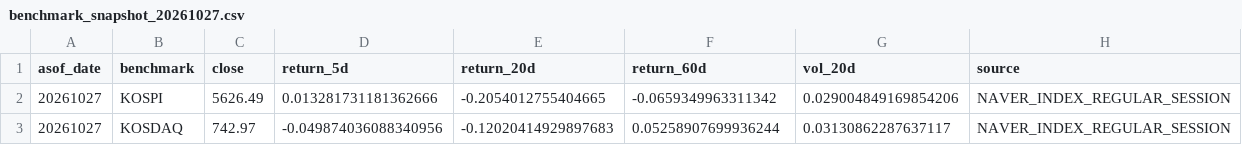
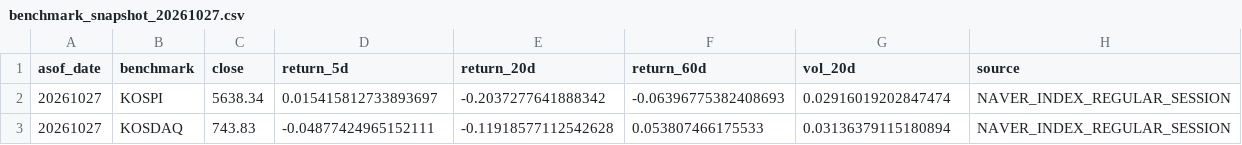
Before and after one commit to cosak66-eng/ai-stock-forward-test-v1, a CSV file: data/benchmark_snapshot_20261027.csv, drawn as a sheet.

```diff
--- a/data/benchmark_snapshot_20261027.csv
+++ b/data/benchmark_snapshot_20261027.csv
@@ -1,3 +1,3 @@
 asof_date,benchmark,close,return_5d,return_20d,return_60d,vol_20d,source
-20261027,KOSPI,5626.49,0.013281731181362666,-0.2054012755404665,-0.0659349963311342,0.029004849169854206,NAVER_INDEX_REGULAR_SESSION
-20261027,KOSDAQ,742.97,-0.049874036088340956,-0.12020414929897683,0.05258907699936244,0.03130862287637117,NAVER_INDEX_REGULAR_SESSION
+20261027,KOSPI,5638.34,0.015415812733893697,-0.2037277641888342,-0.06396775382408693,0.02916019202847474,NAVER_INDEX_REGULAR_SESSION
+20261027,KOSDAQ,743.83,-0.04877424965152111,-0.11918577112542628,0.053807466175533,0.03136379115180894,NAVER_INDEX_REGULAR_SESSION
```
Also changed, not shown: data/etf_snapshot_20261027.csv, data/regular_close_capture_20261027.csv, 7 other files.
